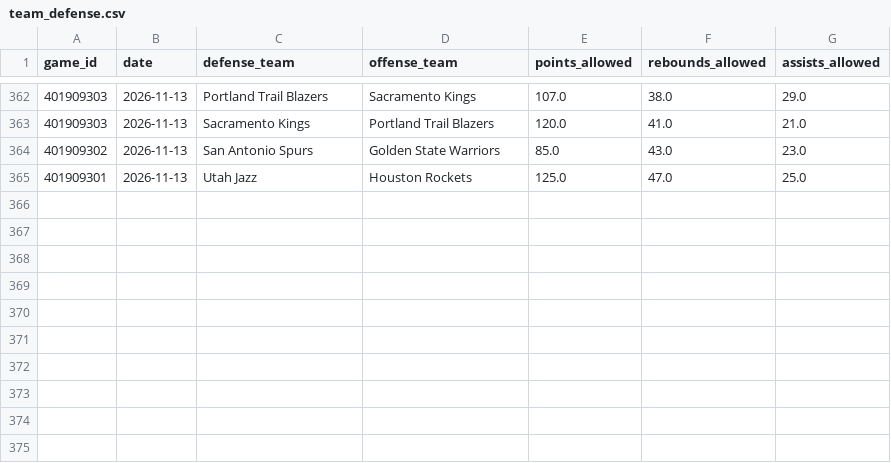
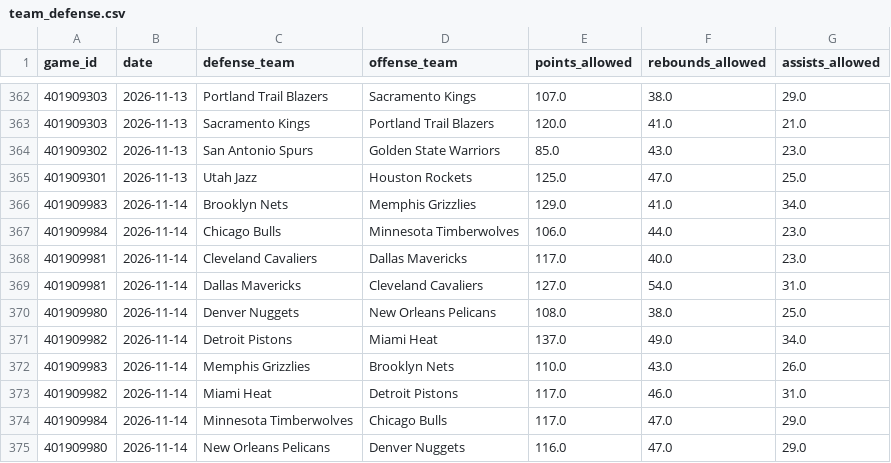
Before and after one commit to skbrillo/prop-analyzer, a CSV file: data/team_defense.csv, drawn as a sheet; only a part is shown, gaps mark what is left out; the diff names each change by its address in the sheet, - before the commit and + after, or states it on an @@ line.

```diff
--- a/data/team_defense.csv
+++ b/data/team_defense.csv
+row 366: 401909983 | 2026-11-14 | Brooklyn Nets | Memphis Grizzlies | 129.0 | 41.0 | 34.0
+row 367: 401909984 | 2026-11-14 | Chicago Bulls | Minnesota Timberwolves | 106.0 | 44.0 | 23.0
+row 368: 401909981 | 2026-11-14 | Cleveland Cavaliers | Dallas Mavericks | 117.0 | 40.0 | 23.0
+row 369: 401909981 | 2026-11-14 | Dallas Mavericks | Cleveland Cavaliers | 127.0 | 54.0 | 31.0
+row 370: 401909980 | 2026-11-14 | Denver Nuggets | New Orleans Pelicans | 108.0 | 38.0 | 25.0
+row 371: 401909982 | 2026-11-14 | Detroit Pistons | Miami Heat | 137.0 | 49.0 | 34.0
+row 372: 401909983 | 2026-11-14 | Memphis Grizzlies | Brooklyn Nets | 110.0 | 43.0 | 26.0
+row 373: 401909982 | 2026-11-14 | Miami Heat | Detroit Pistons | 117.0 | 46.0 | 31.0
+row 374: 401909984 | 2026-11-14 | Minnesota Timberwolves | Chicago Bulls | 117.0 | 47.0 | 29.0
+row 375: 401909980 | 2026-11-14 | New Orleans Pelicans | Denver Nuggets | 116.0 | 47.0 | 29.0
```
Also changed, not shown: 6 other files.
